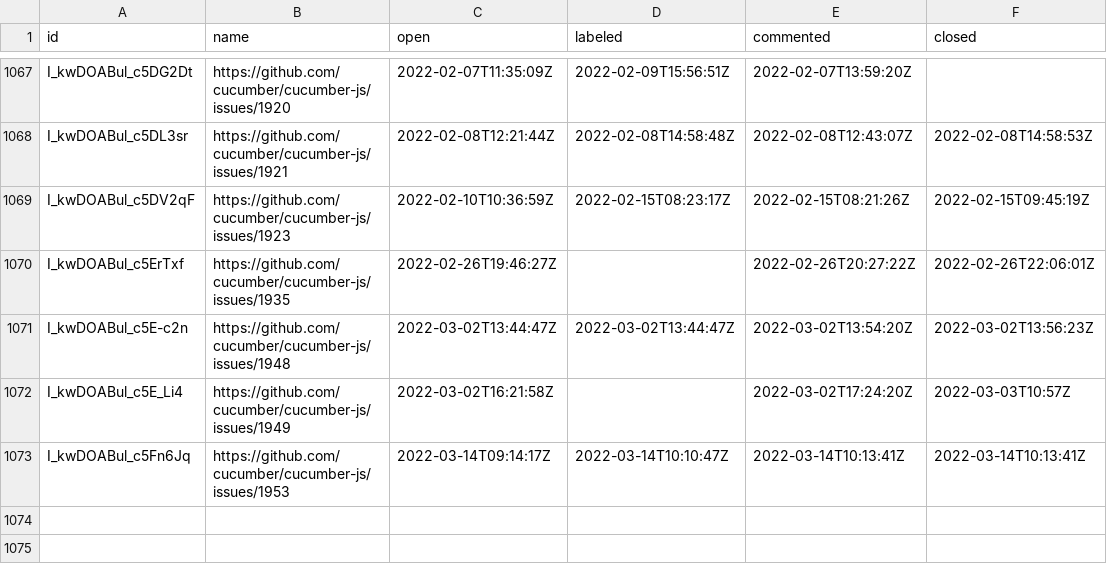
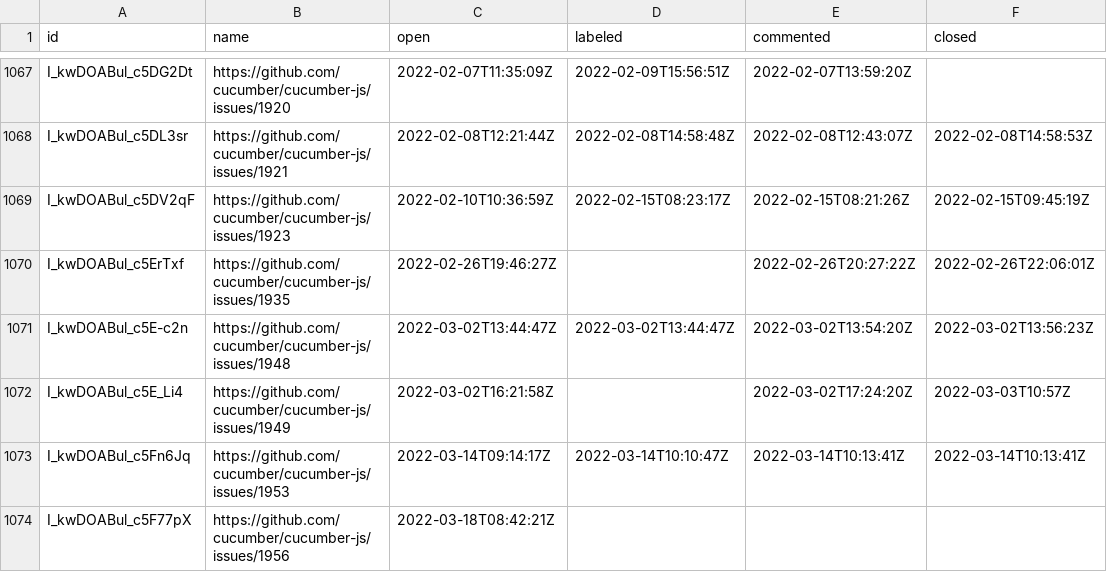
Before and after one commit to cucumber/oselvar-github-metrics, a CSV file: data/cucumber/cucumber-js/issues.csv, drawn as a sheet; only a part is shown, gaps mark what is left out.

```diff
--- a/data/cucumber/cucumber-js/issues.csv
+++ b/data/cucumber/cucumber-js/issues.csv
@@ -1073 +1073,2 @@ I_kwDOABul_c5E_Li4,https://github.com/cucumber/cucumber-js/issues/1949,2022-03-0
 I_kwDOABul_c5Fn6Jq,https://github.com/cucumber/cucumber-js/issues/1953,2022-03-14T09:14:17Z,2022-03-14T10:10:47Z,2022-03-14T10:13:41Z,2022-03-14T10:13:41Z
+I_kwDOABul_c5F77pX,https://github.com/cucumber/cucumber-js/issues/1956,2022-03-18T08:42:21Z,,,
```
